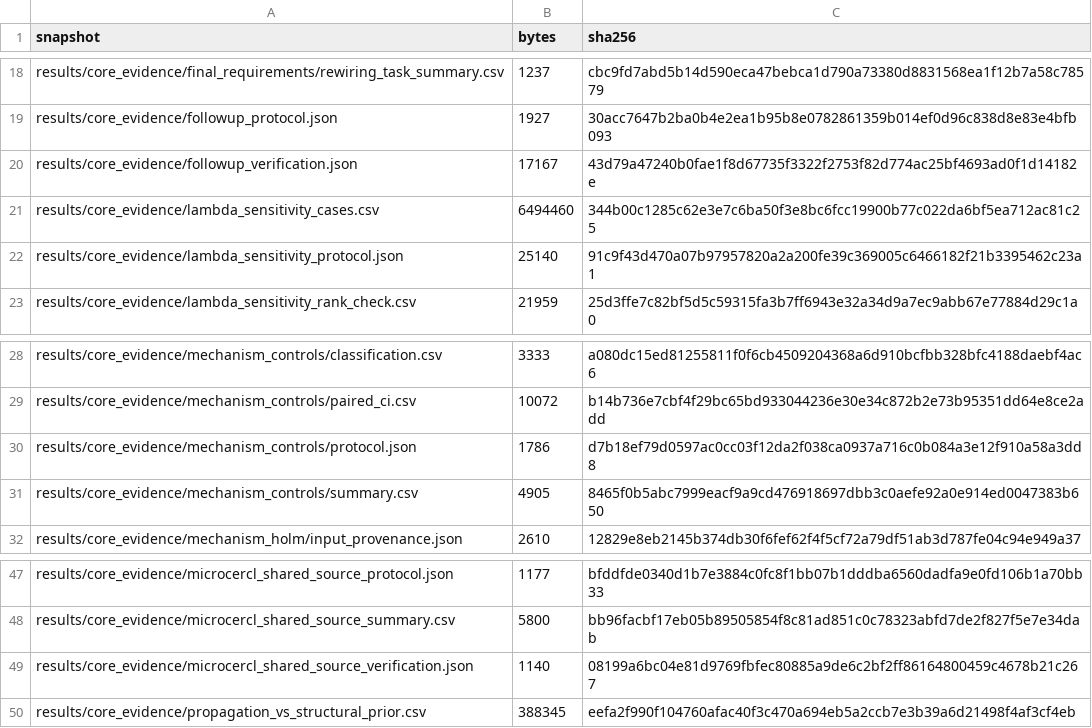
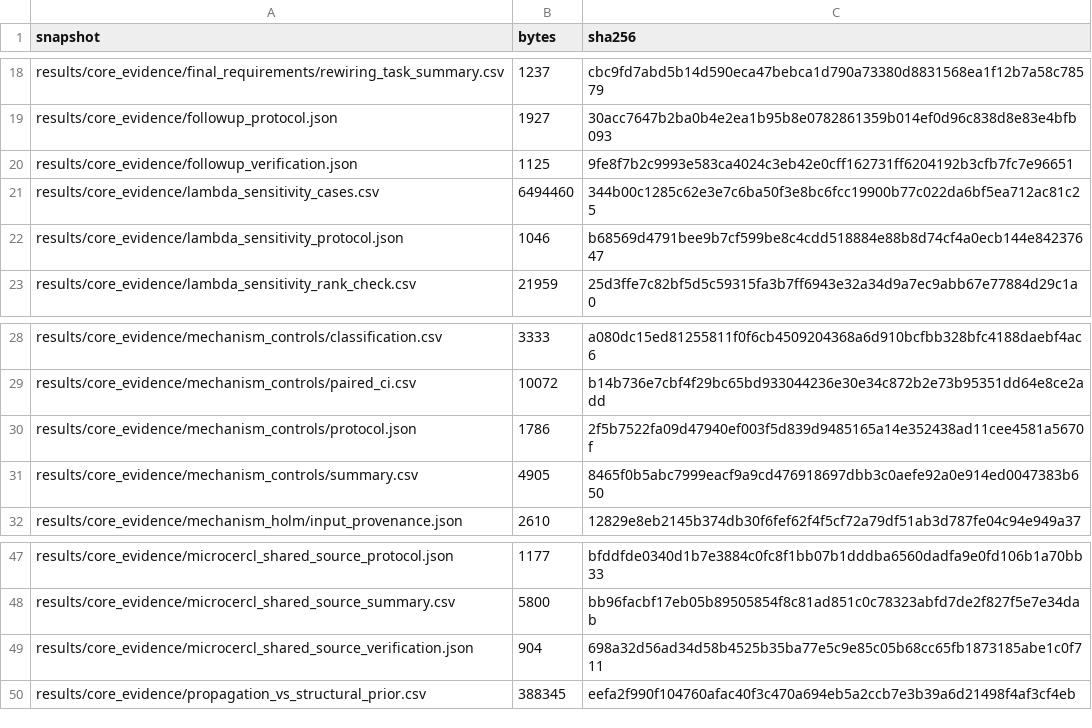
Before and after one commit to Star333-art/assessing-runtime-relations, a CSV file: provenance/evidence_index.csv, drawn as a sheet; only a part is shown, gaps mark what is left out.

```diff
--- a/provenance/evidence_index.csv
+++ b/provenance/evidence_index.csv
@@ -19,5 +19,5 @@ results/core_evidence/final_requirements/rewiring_task_summary.csv,1237,cbc9fd7a
 results/core_evidence/followup_protocol.json,1927,30acc7647b2ba0b4e2ea1b95b8e0782861359b014ef0d96c838d8e83e4bfb093
-results/core_evidence/followup_verification.json,17167,43d79a47240b0fae1f8d67735f3322f2753f82d774ac25bf4693ad0f1d14182e
+results/core_evidence/followup_verification.json,1125,9fe8f7b2c9993e583ca4024c3eb42e0cff162731ff6204192b3cfb7fc7e96651
 results/core_evidence/lambda_sensitivity_cases.csv,6494460,344b00c1285c62e3e7c6ba50f3e8bc6fcc19900b77c022da6bf5ea712ac81c25
-results/core_evidence/lambda_sensitivity_protocol.json,25140,91c9f43d470a07b97957820a2a200fe39c369005c6466182f21b3395462c23a1
+results/core_evidence/lambda_sensitivity_protocol.json,1046,b68569d4791bee9b7cf599be8c4cdd518884e88b8d74cf4a0ecb144e84237647
 results/core_evidence/lambda_sensitivity_rank_check.csv,21959,25d3ffe7c82bf5d5c59315fa3b7ff6943e32a34d9a7ec9abb67e77884d29c1a0
@@ -29,3 +29,3 @@ results/core_evidence/mechanism_controls/classification.csv,3333,a080dc15ed81255
 results/core_evidence/mechanism_controls/paired_ci.csv,10072,b14b736e7cbf4f29bc65bd933044236e30e34c872b2e73b95351dd64e8ce2add
-results/core_evidence/mechanism_controls/protocol.json,1786,d7b18ef79d0597ac0cc03f12da2f038ca0937a716c0b084a3e12f910a58a3dd8
+results/core_evidence/mechanism_controls/protocol.json,1786,2f5b7522fa09d47940ef003f5d839d9485165a14e352438ad11cee4581a5670f
 results/core_evidence/mechanism_controls/summary.csv,4905,8465f0b5abc7999eacf9a9cd476918697dbb3c0aefe92a0e914ed0047383b650
@@ -48,3 +48,3 @@ results/core_evidence/microcercl_shared_source_protocol.json,1177,bfddfde0340d1b
 results/core_evidence/microcercl_shared_source_summary.csv,5800,bb96facbf17eb05b89505854f8c81ad851c0c78323abfd7de2f827f5e7e34dab
-results/core_evidence/microcercl_shared_source_verification.json,1140,08199a6bc04e81d9769fbfec80885a9de6c2bf2ff86164800459c4678b21c267
+results/core_evidence/microcercl_shared_source_verification.json,904,698a32d56ad34d58b4525b35ba77e5c9e85c05b68cc65fb1873185abe1c0f711
 results/core_evidence/propagation_vs_structural_prior.csv,388345,eefa2f990f104760afac40f3c470a694eb5a2ccb7e3b39a6d21498f4af3cf4eb
```
Also changed, not shown: MANIFEST_SHA256.csv, 35 other files.
